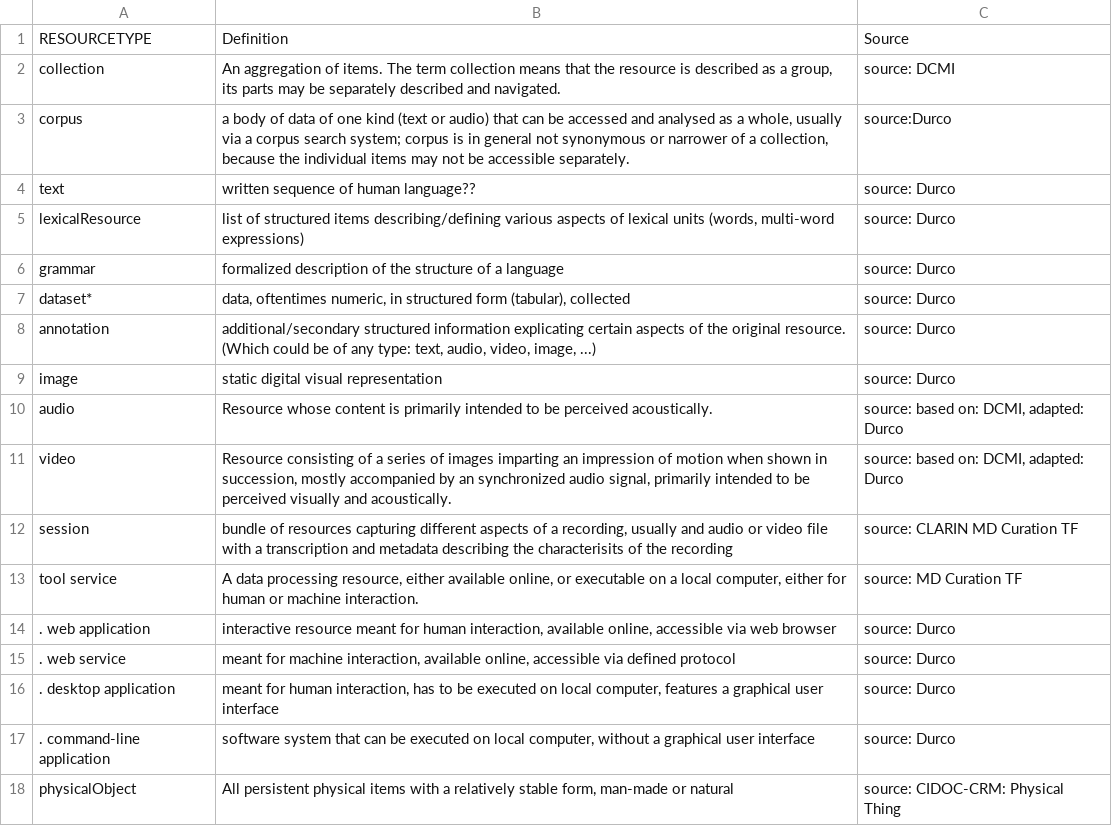
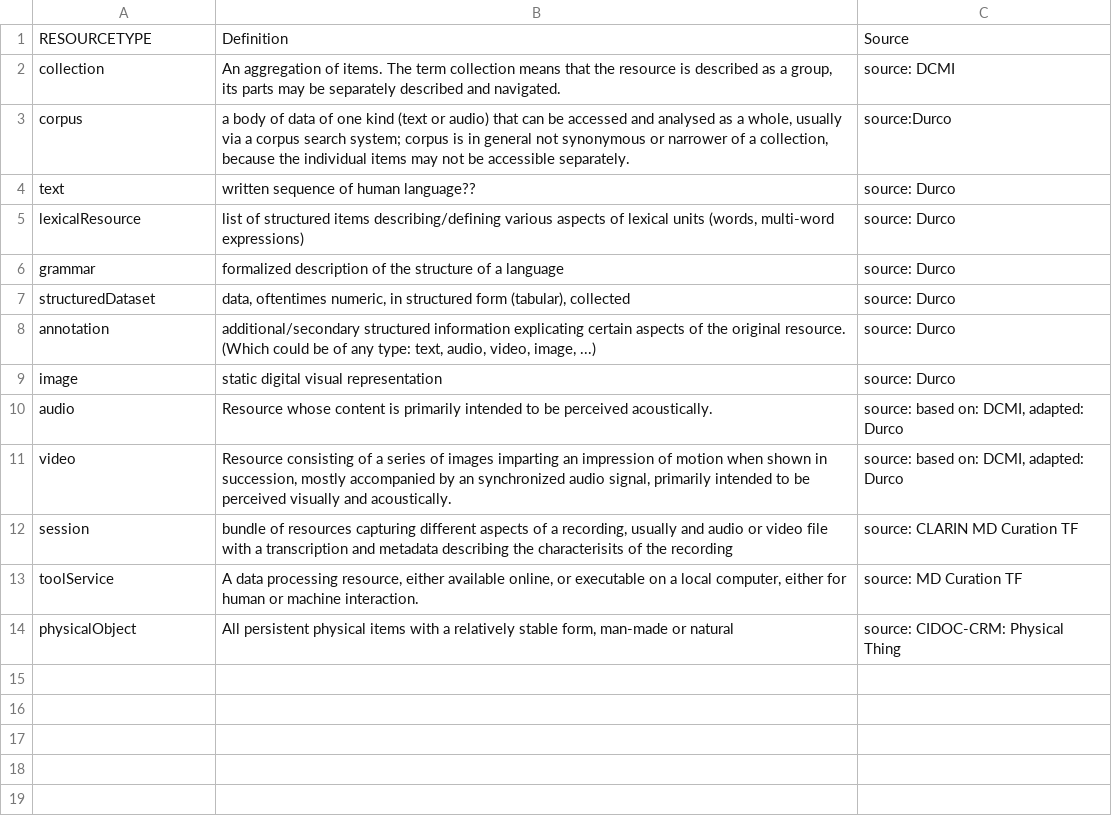
Before and after one commit to clarin-eric/VLO-mapping, a CSV file: vocabs/resourcetype.csv, drawn as a sheet.

Commit message:
removed the toolService subtypes, renamed dataset* to structuredDataset as agreed in TF curation

```diff
--- a/vocabs/resourcetype.csv
+++ b/vocabs/resourcetype.csv
@@ -6,3 +6,3 @@ RESOURCETYPE,Definition,Source,
 "grammar","formalized description of the structure of a language","source: Durco",
-"dataset*","data, oftentimes numeric, in structured form (tabular), collected","source: Durco",
+"structuredDataset","data, oftentimes numeric, in structured form (tabular), collected","source: Durco",
 "annotation","additional/secondary structured information explicating certain aspects of the original resource. (Which could be of any type: text, audio, video, image, ...)","source: Durco",
@@ -12,7 +12,3 @@ RESOURCETYPE,Definition,Source,
 "session","bundle of resources capturing different aspects of a recording, usually and audio or video file with a transcription and metadata describing the characterisits of the recording","source: CLARIN MD Curation TF",
-"tool service","A data processing resource, either available online, or executable on a local computer, either for human or machine interaction.","source: MD Curation TF",
-". web application","interactive resource meant for human interaction, available online, accessible via web browser","source: Durco",
-". web service","meant for machine interaction, available online, accessible via defined protocol","source: Durco",
-". desktop application","meant for human interaction, has to be executed on local computer, features a graphical user interface","source: Durco",
-". command-line application","software system that can be executed on local computer, without a graphical user interface","source: Durco",
+"toolService","A data processing resource, either available online, or executable on a local computer, either for human or machine interaction.","source: MD Curation TF",
 "physicalObject"," All persistent physical items with a relatively stable form, man-made or natural","source: CIDOC-CRM: Physical Thing",
```
